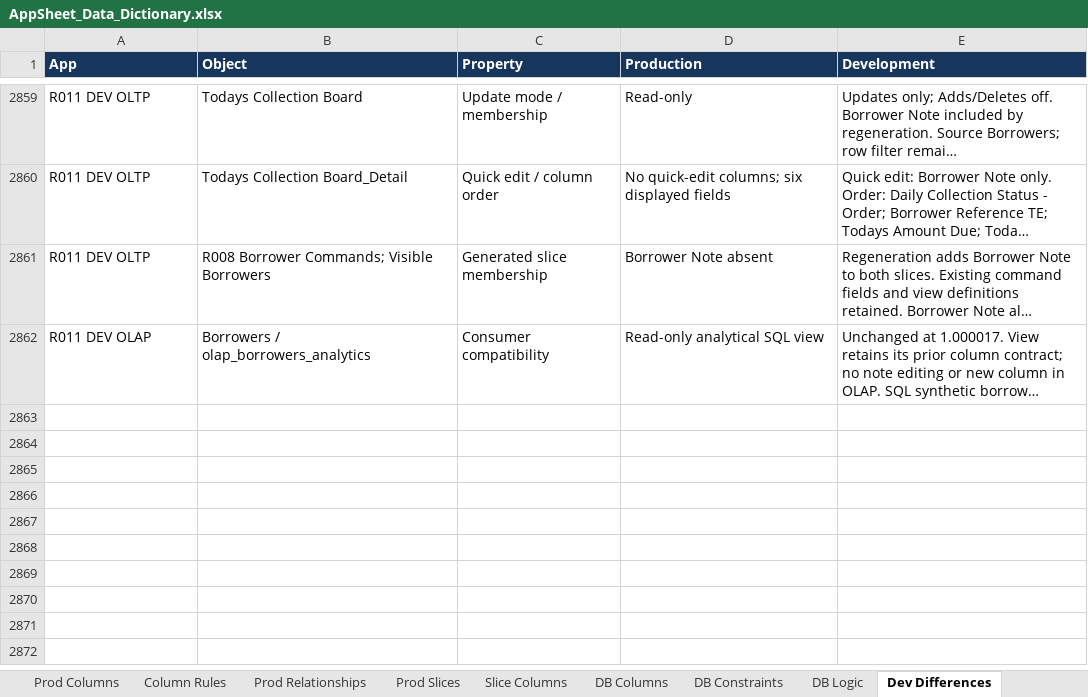
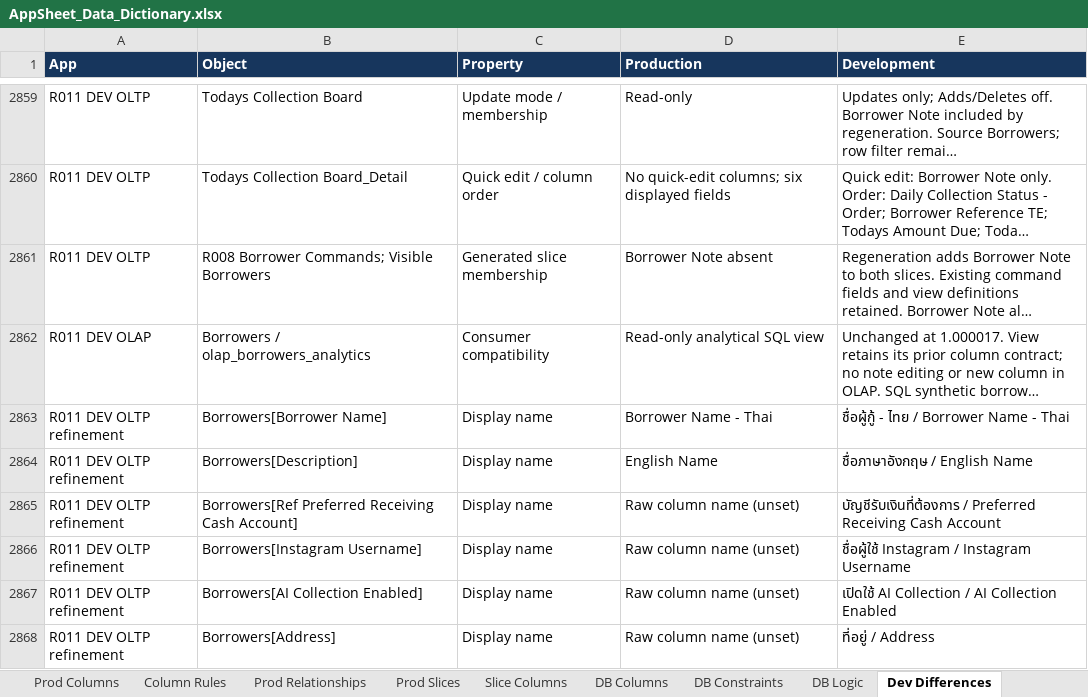
Before and after one commit to welct0407/MW-Credit-App, an Excel workbook: Documents/AppSheet_Data_Dictionary.xlsx, sheet Dev Differences, drawn as a sheet; only a part is shown, gaps mark what is left out; long unchanged cells end in …; values as stored, in another font and other column widths than the file's, no borders; the diff names each change by its address in the sheet, - before the commit and + after, or states it on an @@ line.

Commit message:
Refine R011 borrower form labels

```diff
--- a/Documents/AppSheet_Data_Dictionary.xlsx (sheet Dev Differences)
+++ b/Documents/AppSheet_Data_Dictionary.xlsx (sheet Dev Differences)
+row 2863: R011 DEV OLTP refinement | Borrowers[Borrower Name] | Display name | Borrower Name - Thai | ชื่อผู้กู้ - ไทย / Borrower Name - Thai
+row 2864: R011 DEV OLTP refinement | Borrowers[Description] | Display name | English Name | ชื่อภาษาอังกฤษ / English Name
+row 2865: R011 DEV OLTP refinement | Borrowers[Ref Preferred Receiving Cash Account] | Display name | Raw column name (unset) | บัญชีรับเงินที่ต้องการ / Preferred Receiving Cash Account
+row 2866: R011 DEV OLTP refinement | Borrowers[Instagram Username] | Display name | Raw column name (unset) | ชื่อผู้ใช้ Instagram / Instagram Username
+row 2867: R011 DEV OLTP refinement | Borrowers[AI Collection Enabled] | Display name | Raw column name (unset) | เปิดใช้ AI Collection / AI Collection Enabled
+row 2868: R011 DEV OLTP refinement | Borrowers[Address] | Display name | Raw column name (unset) | ที่อยู่ / Address
```
Also changed, not shown: 12 other files.
